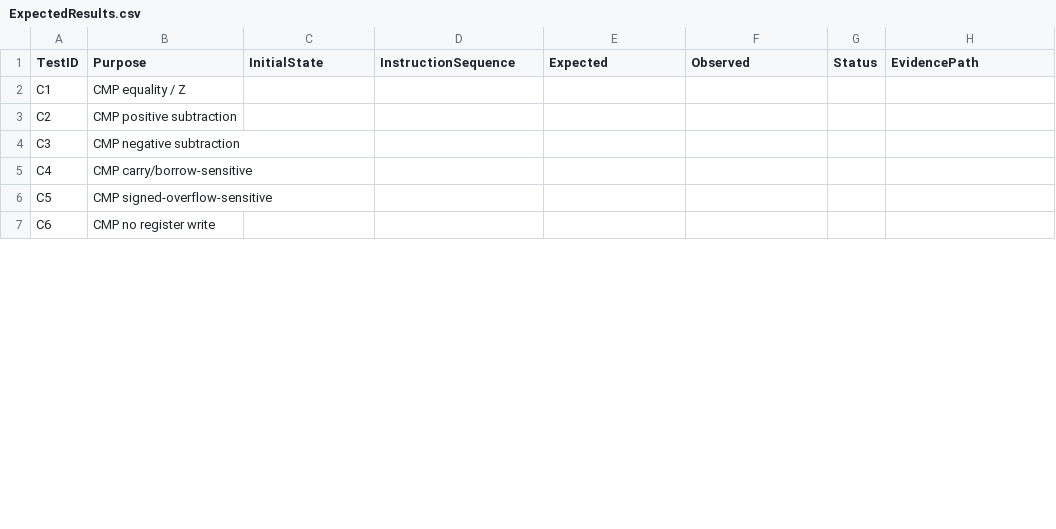
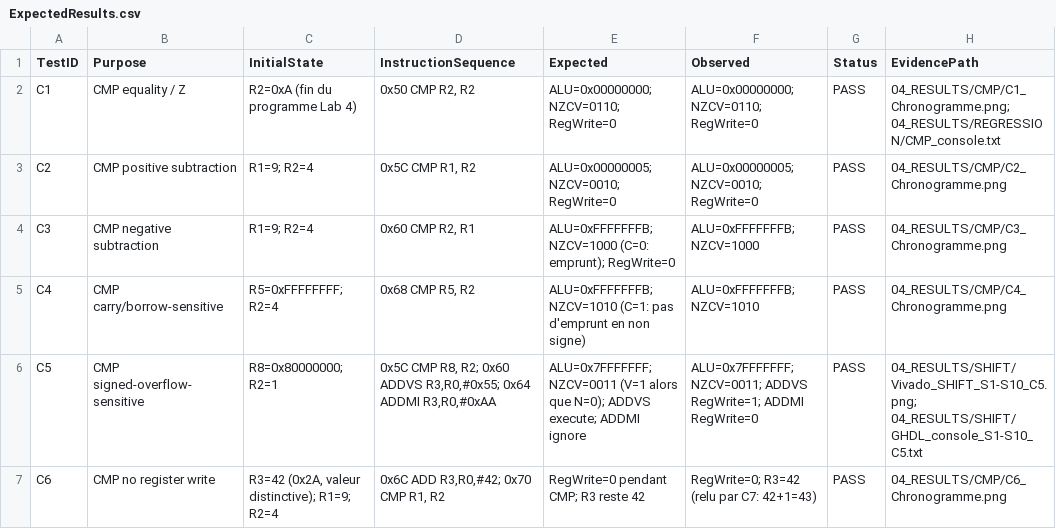
Before and after one commit to KOUTCHADE/GEI1084_MP1_Team05, a CSV file: 03_TESTBENCH/expected_results/ExpectedResults.csv, drawn as a sheet; only a part is shown; the diff covers the shown part only.

Commit message:
Livrables : README, E2-E6, schémas, Evidence Map, licence

```diff
--- a/03_TESTBENCH/expected_results/ExpectedResults.csv
+++ b/03_TESTBENCH/expected_results/ExpectedResults.csv
@@ -1,7 +1,7 @@
 TestID,Purpose,InitialState,InstructionSequence,Expected,Observed,Status,EvidencePath
-C1,CMP equality / Z,,,,,,
-C2,CMP positive subtraction,,,,,,
-C3,CMP negative subtraction,,,,,,
-C4,CMP carry/borrow-sensitive,,,,,,
-C5,CMP signed-overflow-sensitive,,,,,,
-C6,CMP no register write,,,,,,
+C1,CMP equality / Z,R2=0xA (fin du programme Lab 4),"0x50 CMP R2, R2",ALU=0x00000000; NZCV=0110; RegWrite=0,ALU=0x00000000; NZCV=0110; RegWrite=0,PASS,04_RESULTS/CMP/C1_Chronogramme.png; 04_RESULTS/REGRESSION/CMP_console.txt
+C2,CMP positive subtraction,R1=9; R2=4,"0x5C CMP R1, R2",ALU=0x00000005; NZCV=0010; RegWrite=0,ALU=0x00000005; NZCV=0010; RegWrite=0,PASS,04_RESULTS/CMP/C2_Chronogramme.png
+C3,CMP negative subtraction,R1=9; R2=4,"0x60 CMP R2, R1",ALU=0xFFFFFFFB; NZCV=1000 (C=0: emprunt); RegWrite=0,ALU=0xFFFFFFFB; NZCV=1000,PASS,04_RESULTS/CMP/C3_Chronogramme.png
+C4,CMP carry/borrow-sensitive,R5=0xFFFFFFFF; R2=4,"0x68 CMP R5, R2",ALU=0xFFFFFFFB; NZCV=1010 (C=1: pas d'emprunt en non signe),ALU=0xFFFFFFFB; NZCV=1010,PASS,04_RESULTS/CMP/C4_Chronogramme.png
+C5,CMP signed-overflow-sensitive,R8=0x80000000; R2=1,"0x5C CMP R8, R2; 0x60 ADDVS R3,R0,#0x55; 0x64 ADDMI R3,R0,#0xAA",ALU=0x7FFFFFFF; NZCV=0011 (V=1 alors que N=0); ADDVS execute; ADDMI ignore,ALU=0x7FFFFFFF; NZCV=0011; ADDVS RegWrite=1; ADDMI RegWrite=0,PASS,04_RESULTS/SHIFT/Vivado_SHIFT_S1-S10_C5.png; 04_RESULTS/SHIFT/GHDL_console_S1-S10_C5.txt
+C6,CMP no register write,"R3=42 (0x2A, valeur distinctive); R1=9; R2=4","0x6C ADD R3,R0,#42; 0x70 CMP R1, R2",RegWrite=0 pendant CMP; R3 reste 42,RegWrite=0; R3=42 (relu par C7: 42+1=43),PASS,04_RESULTS/CMP/C6_Chronogramme.png
```
Also changed, not shown: 156 edited cells elsewhere in this file, 03_TESTBENCH/regression/RegressionSummary.csv, 38 other files.
